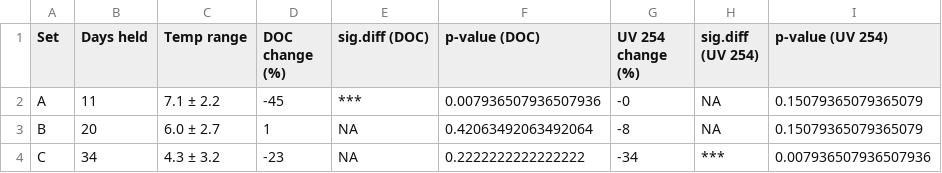
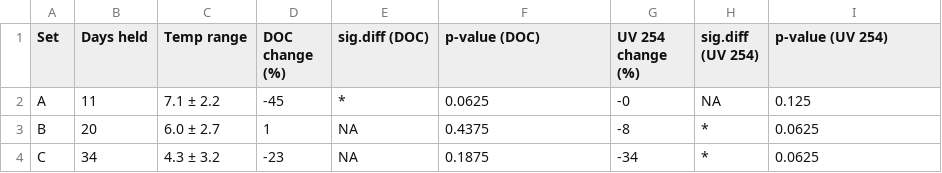
Before and after one commit to HJMcSorley/UBC_MSc_thesis, a CSV file: R-outputs_UBC-forWater-MSc_HMc/tables/HoldTime_results-summary.csv, drawn as a sheet.

```diff
--- a/R-outputs_UBC-forWater-MSc_HMc/tables/HoldTime_results-summary.csv
+++ b/R-outputs_UBC-forWater-MSc_HMc/tables/HoldTime_results-summary.csv
@@ -1,4 +1,4 @@
 Set,Days held,Temp range,DOC change (%),sig.diff (DOC),p-value (DOC),UV 254 change (%),sig.diff (UV 254),p-value (UV 254)
-A,11,7.1 ± 2.2,-45,***,0.007936507936507936,-0,"NA",0.15079365079365079
-B,20,6.0 ± 2.7,1,"NA",0.42063492063492064,-8,"NA",0.15079365079365079
-C,34,4.3 ± 3.2,-23,"NA",0.2222222222222222,-34,***,0.007936507936507936
+A,11,7.1 ± 2.2,-45,*,0.0625,-0,"NA",0.125
+B,20,6.0 ± 2.7,1,"NA",0.4375,-8,*,0.0625
+C,34,4.3 ± 3.2,-23,"NA",0.1875,-34,*,0.0625
```
Also changed, not shown: R-outputs_UBC-forWater-MSc_HMc/tables/Wx_Events.csv, R-outputs_UBC-forWater-MSc_HMc/tables/peaks_DOCvsStage.csv, 14 other files.
